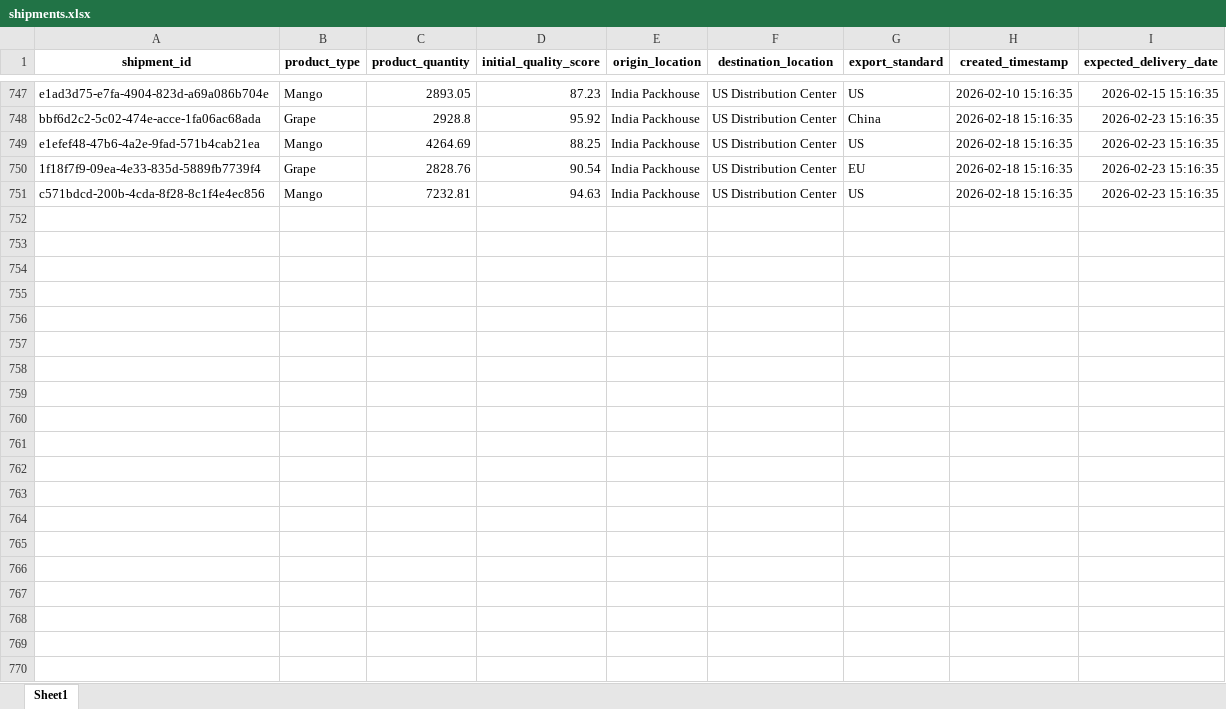
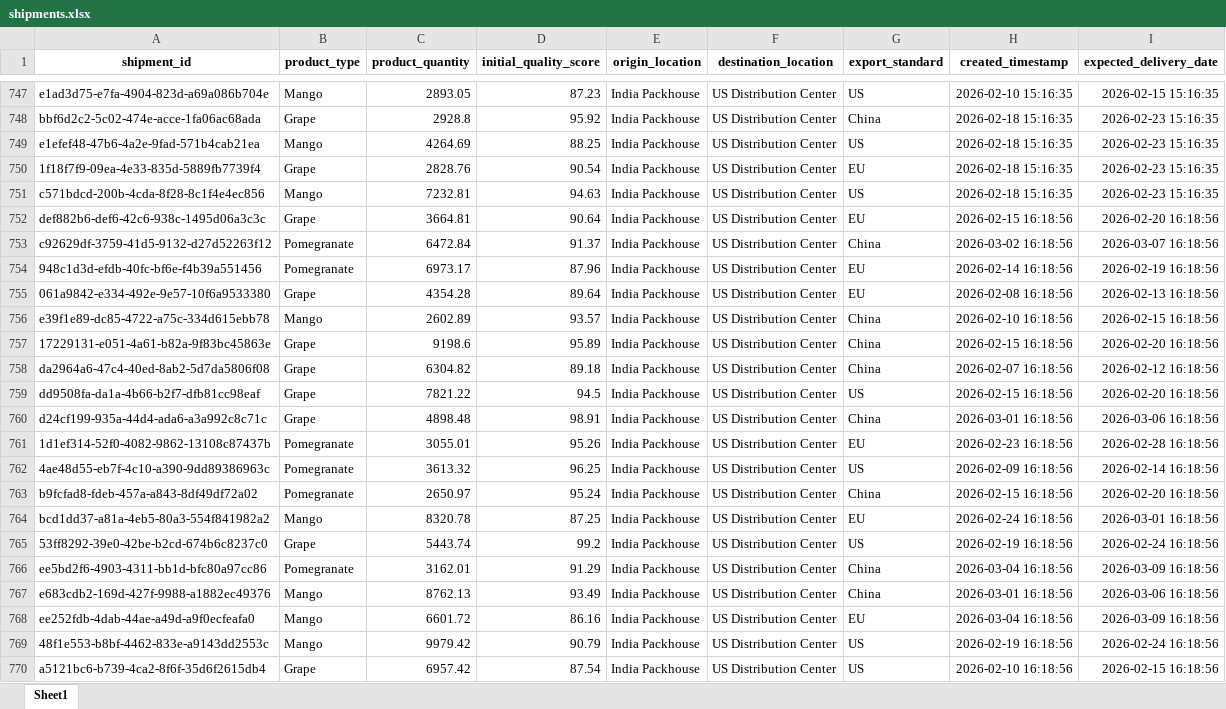
Before and after one commit to KavyaKunchaparthi/cold-chain-data-generator, an Excel workbook: shipments.xlsx, sheet Sheet1, drawn as a sheet; only a part is shown, gaps mark what is left out; values as stored, in another font and other column widths than the file's, no borders; the diff covers the shown part only; the diff names each change by its address in the sheet, - before the commit and + after, or states it on an @@ line.

```diff
--- a/shipments.xlsx (sheet Sheet1)
+++ b/shipments.xlsx (sheet Sheet1)
+row 752: def882b6-def6-42c6-938c-1495d06a3c3c | Grape | 3664.81 | 90.64 | India Packhouse | US Distribution Center | EU | 2026-02-15 16:18:56 | 2026-02-20 16:18:56
+row 753: c92629df-3759-41d5-9132-d27d52263f12 | Pomegranate | 6472.84 | 91.37 | India Packhouse | US Distribution Center | China | 2026-03-02 16:18:56 | 2026-03-07 16:18:56
+row 754: 948c1d3d-efdb-40fc-bf6e-f4b39a551456 | Pomegranate | 6973.17 | 87.96 | India Packhouse | US Distribution Center | EU | 2026-02-14 16:18:56 | 2026-02-19 16:18:56
+row 755: 061a9842-e334-492e-9e57-10f6a9533380 | Grape | 4354.28 | 89.64 | India Packhouse | US Distribution Center | EU | 2026-02-08 16:18:56 | 2026-02-13 16:18:56
+row 756: e39f1e89-dc85-4722-a75c-334d615ebb78 | Mango | 2602.89 | 93.57 | India Packhouse | US Distribution Center | China | 2026-02-10 16:18:56 | 2026-02-15 16:18:56
+row 757: 17229131-e051-4a61-b82a-9f83bc45863e | Grape | 9198.6 | 95.89 | India Packhouse | US Distribution Center | China | 2026-02-15 16:18:56 | 2026-02-20 16:18:56
+row 758: da2964a6-47c4-40ed-8ab2-5d7da5806f08 | Grape | 6304.82 | 89.18 | India Packhouse | US Distribution Center | China | 2026-02-07 16:18:56 | 2026-02-12 16:18:56
+row 759: dd9508fa-da1a-4b66-b2f7-dfb81cc98eaf | Grape | 7821.22 | 94.5 | India Packhouse | US Distribution Center | US | 2026-02-15 16:18:56 | 2026-02-20 16:18:56
+row 760: d24cf199-935a-44d4-ada6-a3a992c8c71c | Grape | 4898.48 | 98.91 | India Packhouse | US Distribution Center | China | 2026-03-01 16:18:56 | 2026-03-06 16:18:56
+row 761: 1d1ef314-52f0-4082-9862-13108c87437b | Pomegranate | 3055.01 | 95.26 | India Packhouse | US Distribution Center | EU | 2026-02-23 16:18:56 | 2026-02-28 16:18:56
+row 762: 4ae48d55-eb7f-4c10-a390-9dd89386963c | Pomegranate | 3613.32 | 96.25 | India Packhouse | US Distribution Center | US | 2026-02-09 16:18:56 | 2026-02-14 16:18:56
+row 763: b9fcfad8-fdeb-457a-a843-8df49df72a02 | Pomegranate | 2650.97 | 95.24 | India Packhouse | US Distribution Center | China | 2026-02-15 16:18:56 | 2026-02-20 16:18:56
+row 764: bcd1dd37-a81a-4eb5-80a3-554f841982a2 | Mango | 8320.78 | 87.25 | India Packhouse | US Distribution Center | EU | 2026-02-24 16:18:56 | 2026-03-01 16:18:56
+row 765: 53ff8292-39e0-42be-b2cd-674b6c8237c0 | Grape | 5443.74 | 99.2 | India Packhouse | US Distribution Center | US | 2026-02-19 16:18:56 | 2026-02-24 16:18:56
+row 766: ee5bd2f6-4903-4311-bb1d-bfc80a97cc86 | Pomegranate | 3162.01 | 91.29 | India Packhouse | US Distribution Center | China | 2026-03-04 16:18:56 | 2026-03-09 16:18:56
+row 767: e683cdb2-169d-427f-9988-a1882ec49376 | Mango | 8762.13 | 93.49 | India Packhouse | US Distribution Center | China | 2026-03-01 16:18:56 | 2026-03-06 16:18:56
+row 768: ee252fdb-4dab-44ae-a49d-a9f0ecfeafa0 | Mango | 6601.72 | 86.16 | India Packhouse | US Distribution Center | EU | 2026-03-04 16:18:56 | 2026-03-09 16:18:56
+row 769: 48f1e553-b8bf-4462-833e-a9143dd2553c | Mango | 9979.42 | 90.79 | India Packhouse | US Distribution Center | US | 2026-02-19 16:18:56 | 2026-02-24 16:18:56
+row 770: a5121bc6-b739-4ca2-8f6f-35d6f2615db4 | Grape | 6957.42 | 87.54 | India Packhouse | US Distribution Center | US | 2026-02-10 16:18:56 | 2026-02-15 16:18:56
```
Also changed, not shown: 31 added rows elsewhere in this sheet, decision_log.xlsx, events.xlsx, 4 other files.
